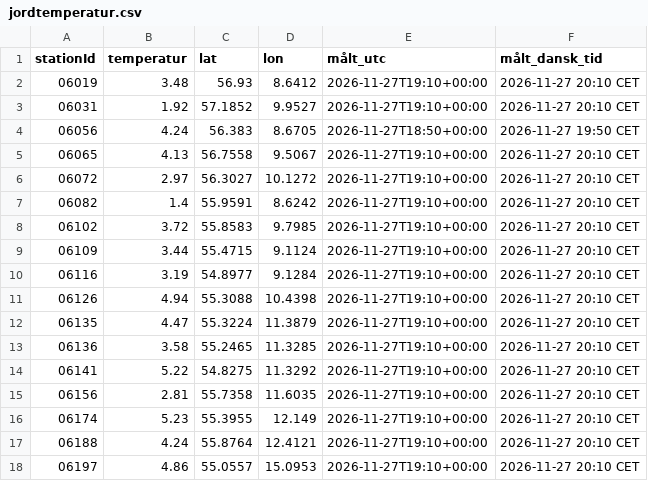
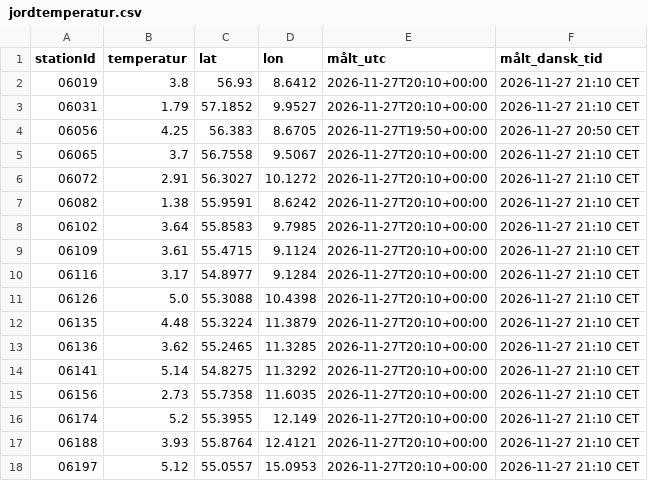
Before and after one commit to dmi-jordtemperatur/dmi-jordtemperatur, a CSV file: jordtemperatur.csv, drawn as a sheet.

```diff
--- a/jordtemperatur.csv
+++ b/jordtemperatur.csv
@@ -1,18 +1,18 @@
 stationId,temperatur,lat,lon,målt_utc,målt_dansk_tid
-06019,3.48,56.93,8.6412,2026-11-27T19:10+00:00,2026-11-27 20:10 CET
-06031,1.92,57.1852,9.9527,2026-11-27T19:10+00:00,2026-11-27 20:10 CET
-06056,4.24,56.383,8.6705,2026-11-27T18:50+00:00,2026-11-27 19:50 CET
-06065,4.13,56.7558,9.5067,2026-11-27T19:10+00:00,2026-11-27 20:10 CET
-06072,2.97,56.3027,10.1272,2026-11-27T19:10+00:00,2026-11-27 20:10 CET
-06082,1.4,55.9591,8.6242,2026-11-27T19:10+00:00,2026-11-27 20:10 CET
-06102,3.72,55.8583,9.7985,2026-11-27T19:10+00:00,2026-11-27 20:10 CET
-06109,3.44,55.4715,9.1124,2026-11-27T19:10+00:00,2026-11-27 20:10 CET
-06116,3.19,54.8977,9.1284,2026-11-27T19:10+00:00,2026-11-27 20:10 CET
-06126,4.94,55.3088,10.4398,2026-11-27T19:10+00:00,2026-11-27 20:10 CET
-06135,4.47,55.3224,11.3879,2026-11-27T19:10+00:00,2026-11-27 20:10 CET
-06136,3.58,55.2465,11.3285,2026-11-27T19:10+00:00,2026-11-27 20:10 CET
-06141,5.22,54.8275,11.3292,2026-11-27T19:10+00:00,2026-11-27 20:10 CET
-06156,2.81,55.7358,11.6035,2026-11-27T19:10+00:00,2026-11-27 20:10 CET
-06174,5.23,55.3955,12.149,2026-11-27T19:10+00:00,2026-11-27 20:10 CET
-06188,4.24,55.8764,12.4121,2026-11-27T19:10+00:00,2026-11-27 20:10 CET
-06197,4.86,55.0557,15.0953,2026-11-27T19:10+00:00,2026-11-27 20:10 CET
+06019,3.8,56.93,8.6412,2026-11-27T20:10+00:00,2026-11-27 21:10 CET
+06031,1.79,57.1852,9.9527,2026-11-27T20:10+00:00,2026-11-27 21:10 CET
+06056,4.25,56.383,8.6705,2026-11-27T19:50+00:00,2026-11-27 20:50 CET
+06065,3.7,56.7558,9.5067,2026-11-27T20:10+00:00,2026-11-27 21:10 CET
+06072,2.91,56.3027,10.1272,2026-11-27T20:10+00:00,2026-11-27 21:10 CET
+06082,1.38,55.9591,8.6242,2026-11-27T20:10+00:00,2026-11-27 21:10 CET
+06102,3.64,55.8583,9.7985,2026-11-27T20:10+00:00,2026-11-27 21:10 CET
+06109,3.61,55.4715,9.1124,2026-11-27T20:10+00:00,2026-11-27 21:10 CET
+06116,3.17,54.8977,9.1284,2026-11-27T20:10+00:00,2026-11-27 21:10 CET
+06126,5.0,55.3088,10.4398,2026-11-27T20:10+00:00,2026-11-27 21:10 CET
+06135,4.48,55.3224,11.3879,2026-11-27T20:10+00:00,2026-11-27 21:10 CET
+06136,3.62,55.2465,11.3285,2026-11-27T20:10+00:00,2026-11-27 21:10 CET
+06141,5.14,54.8275,11.3292,2026-11-27T20:10+00:00,2026-11-27 21:10 CET
+06156,2.73,55.7358,11.6035,2026-11-27T20:10+00:00,2026-11-27 21:10 CET
+06174,5.2,55.3955,12.149,2026-11-27T20:10+00:00,2026-11-27 21:10 CET
+06188,3.93,55.8764,12.4121,2026-11-27T20:10+00:00,2026-11-27 21:10 CET
+06197,5.12,55.0557,15.0953,2026-11-27T20:10+00:00,2026-11-27 21:10 CET
```
